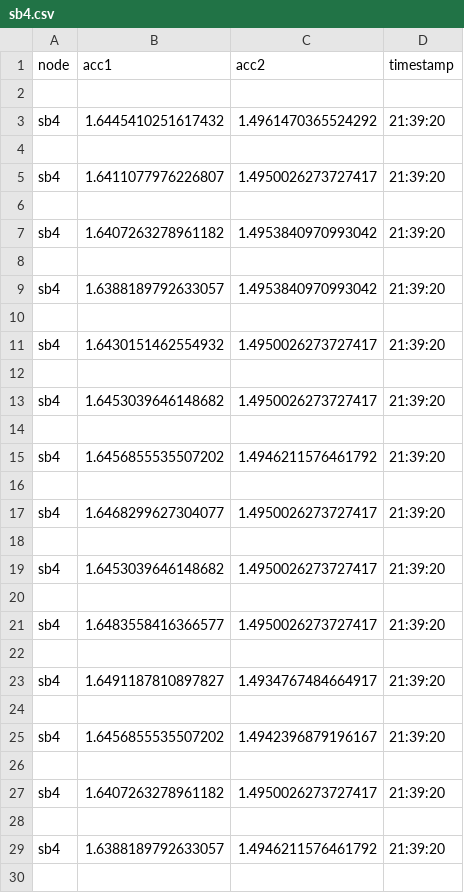
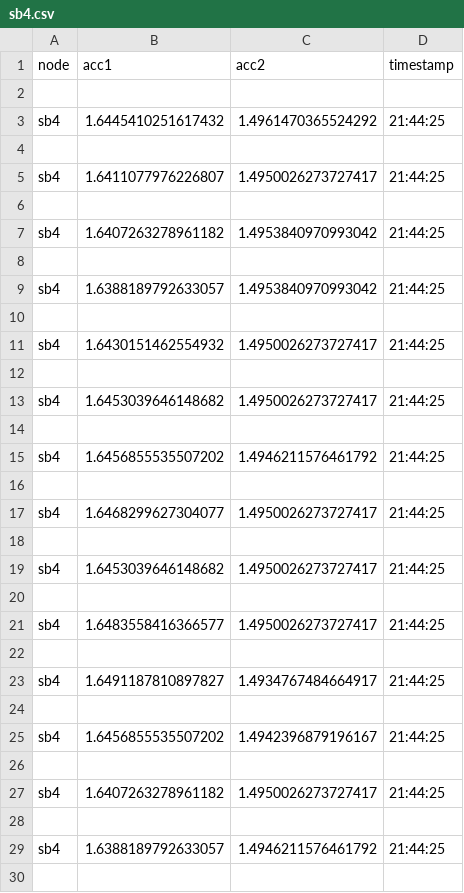
Before and after one commit to ichsankurnia/BAMS.BBTA3, a CSV file: csvfile/sb4.csv, drawn as a sheet; only a part is shown; the diff covers the shown part only.

```diff
--- a/csvfile/sb4.csv
+++ b/csvfile/sb4.csv
@@ -2,29 +2,29 @@ node,acc1,acc2,timestamp
 
-sb4,1.6445410251617432,1.4961470365524292,21:39:20
+sb4,1.6445410251617432,1.4961470365524292,21:44:25
 
-sb4,1.6411077976226807,1.4950026273727417,21:39:20
+sb4,1.6411077976226807,1.4950026273727417,21:44:25
 
-sb4,1.6407263278961182,1.4953840970993042,21:39:20
+sb4,1.6407263278961182,1.4953840970993042,21:44:25
 
-sb4,1.6388189792633057,1.4953840970993042,21:39:20
+sb4,1.6388189792633057,1.4953840970993042,21:44:25
 
-sb4,1.6430151462554932,1.4950026273727417,21:39:20
+sb4,1.6430151462554932,1.4950026273727417,21:44:25
 
-sb4,1.6453039646148682,1.4950026273727417,21:39:20
+sb4,1.6453039646148682,1.4950026273727417,21:44:25
 
-sb4,1.6456855535507202,1.4946211576461792,21:39:20
+sb4,1.6456855535507202,1.4946211576461792,21:44:25
 
-sb4,1.6468299627304077,1.4950026273727417,21:39:20
+sb4,1.6468299627304077,1.4950026273727417,21:44:25
 
-sb4,1.6453039646148682,1.4950026273727417,21:39:20
+sb4,1.6453039646148682,1.4950026273727417,21:44:25
 
-sb4,1.6483558416366577,1.4950026273727417,21:39:20
+sb4,1.6483558416366577,1.4950026273727417,21:44:25
 
-sb4,1.6491187810897827,1.4934767484664917,21:39:20
+sb4,1.6491187810897827,1.4934767484664917,21:44:25
 
-sb4,1.6456855535507202,1.4942396879196167,21:39:20
+sb4,1.6456855535507202,1.4942396879196167,21:44:25
 
-sb4,1.6407263278961182,1.4950026273727417,21:39:20
+sb4,1.6407263278961182,1.4950026273727417,21:44:25
 
-sb4,1.6388189792633057,1.4946211576461792,21:39:20
+sb4,1.6388189792633057,1.4946211576461792,21:44:25
 
```
Also changed, not shown: 86 edited cells elsewhere in this file, csvfile/sb1.csv, csvfile/sb3.csv, 6 other files.
